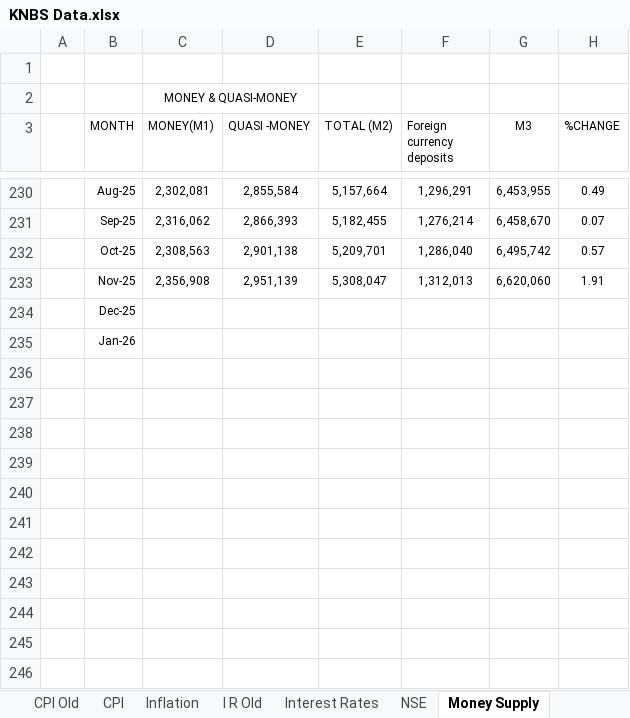
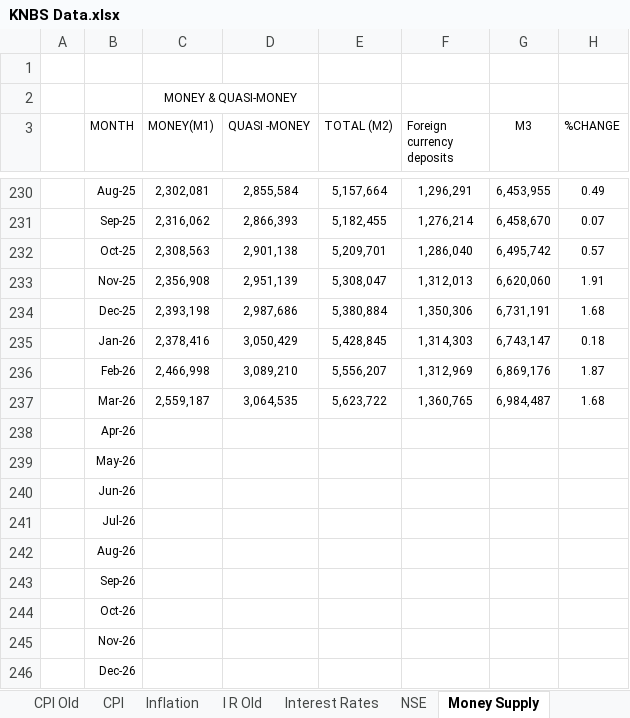
Before and after one commit to Rinyoz/KNBS_data_anlysis, an Excel workbook: KNBS Data.xlsx, sheet Money Supply, drawn as a sheet; only a part is shown, gaps mark what is left out; values as stored, in another font and other column widths than the file's, no borders; the diff names each change by its address in the sheet, - before the commit and + after, or states it on an @@ line.

```diff
--- a/KNBS Data.xlsx (sheet Money Supply)
+++ b/KNBS Data.xlsx (sheet Money Supply)
-C234 (MONEY(M1)): (empty)
+C234 (MONEY(M1)): 2,393,198
-D234 (QUASI -MONEY): (empty)
+D234 (QUASI -MONEY): 2,987,686
-E234 (TOTAL (M2)): (empty)
+E234 (TOTAL (M2)): 5,380,884
-F234 (Foreign currency deposits): (empty)
+F234 (Foreign currency deposits): 1,350,306
-G234 (M3): (empty)
+G234 (M3): 6,731,191
-H234 (%CHANGE): (empty)
+H234 (%CHANGE): 1.68
-C235 (MONEY(M1)): (empty)
+C235 (MONEY(M1)): 2,378,416
-D235 (QUASI -MONEY): (empty)
+D235 (QUASI -MONEY): 3,050,429
-E235 (TOTAL (M2)): (empty)
+E235 (TOTAL (M2)): 5,428,845
-F235 (Foreign currency deposits): (empty)
+F235 (Foreign currency deposits): 1,314,303
-G235 (M3): (empty)
+G235 (M3): 6,743,147
-H235 (%CHANGE): (empty)
+H235 (%CHANGE): 0.18
+row 236:  | Feb-26 | 2,466,998 | 3,089,210 | 5,556,207 | 1,312,969 | 6,869,176 | 1.87
+row 237:  | Mar-26 | 2,559,187 | 3,064,535 | 5,623,722 | 1,360,765 | 6,984,487 | 1.68
+row 238:  | Apr-26
+row 239:  | May-26
+row 240:  | Jun-26
+row 241:  | Jul-26
+row 242:  | Aug-26
+row 243:  | Sep-26
+row 244:  | Oct-26
+row 245:  | Nov-26
+row 246:  | Dec-26
```
Also changed, not shown: sheet Fuel Prices, sheet I R Old, sheet Interest Rates, sheet Port, sheet Intl ICT Trade, sheet Vehicle Reg, 12 more sheets.
